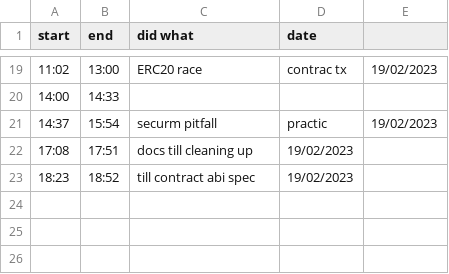
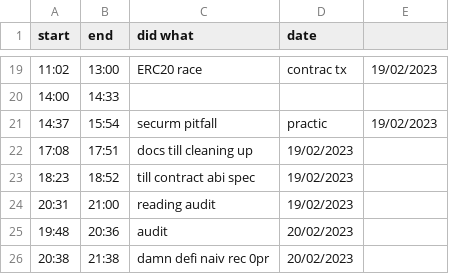
Before and after one commit to JADcooler/web3_notes, a CSV file: progress.csv, drawn as a sheet; only a part is shown, gaps mark what is left out.

Commit message:
progress

```diff
--- a/progress.csv
+++ b/progress.csv
@@ -23 +23,4 @@ start, end, did what, date
 18:23,  18:52, till contract abi spec, 19/02/2023
+20:31,  21:00, reading audit         , 19/02/2023
+19:48,  20:36, audit		     , 20/02/2023
+20:38,  21:38, damn defi naiv rec 0pr, 20/02/2023
```
